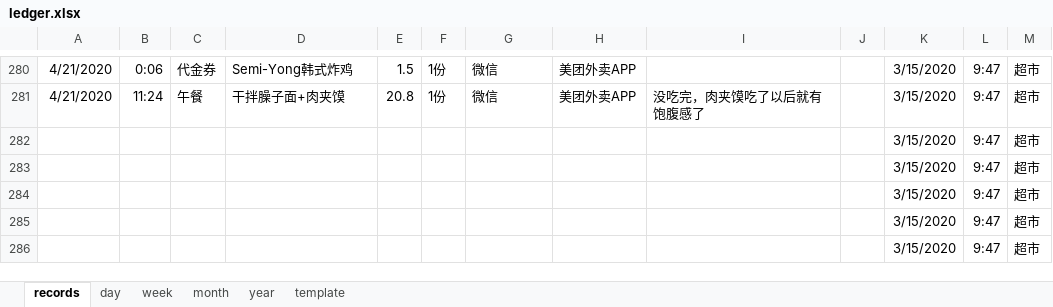
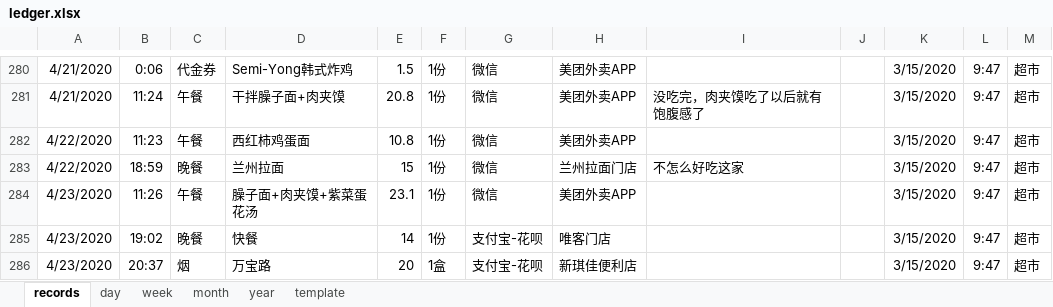
Before and after one commit to Gzhennaxia/Gzhennaxia.github.io, an Excel workbook: source/excel/ledger.xlsx, sheet records, drawn as a sheet; only a part is shown, gaps mark what is left out; values as stored, in another font and other column widths than the file's, no borders; table styles not drawn; the diff covers the shown part only; the diff names each change by its address in the sheet, - before the commit and + after, or states it on an @@ line.

Commit message:
update-64

```diff
--- a/source/excel/ledger.xlsx (sheet records)
+++ b/source/excel/ledger.xlsx (sheet records)
-A282:A283: (empty)
+A282:A283: 4/22/2020
-B282: (empty)
+B282: 11:23
-C282: (empty)
+C282: 午餐
-D282: (empty)
+D282: 西红柿鸡蛋面
-E282: (empty)
+E282: 10.8
-F282:F285: (empty)
+F282:F285: 1份
-G282:G284: (empty)
+G282:G284: 微信
-H282: (empty)
+H282: 美团外卖APP
-B283: (empty)
+B283: 18:59
-C283: (empty)
+C283: 晚餐
-D283: (empty)
+D283: 兰州拉面
-E283: (empty)
+E283: 15
-H283: (empty)
+H283: 兰州拉面门店
-I283: (empty)
+I283: 不怎么好吃这家
-A284:A286: (empty)
+A284:A286: 4/23/2020
-B284: (empty)
+B284: 11:26
-C284: (empty)
+C284: 午餐
-D284: (empty)
+D284: 臊子面+肉夹馍+紫菜蛋花汤
-E284: (empty)
+E284: 23.1
-H284: (empty)
+H284: 美团外卖APP
-B285: (empty)
+B285: 19:02
-C285: (empty)
+C285: 晚餐
-D285: (empty)
+D285: 快餐
-E285: (empty)
+E285: 14
-G285:G286: (empty)
+G285:G286: 支付宝-花呗
-H285: (empty)
+H285: 唯客门店
-B286: (empty)
+B286: 20:37
-C286: (empty)
+C286: 烟
-D286: (empty)
+D286: 万宝路
-E286: (empty)
+E286: 20
-F286: (empty)
+F286: 1盒
-H286: (empty)
+H286: 新琪佳便利店
```
Also changed, not shown: 1 added row and 1 removed row elsewhere in this sheet, formulas that keep their value.
